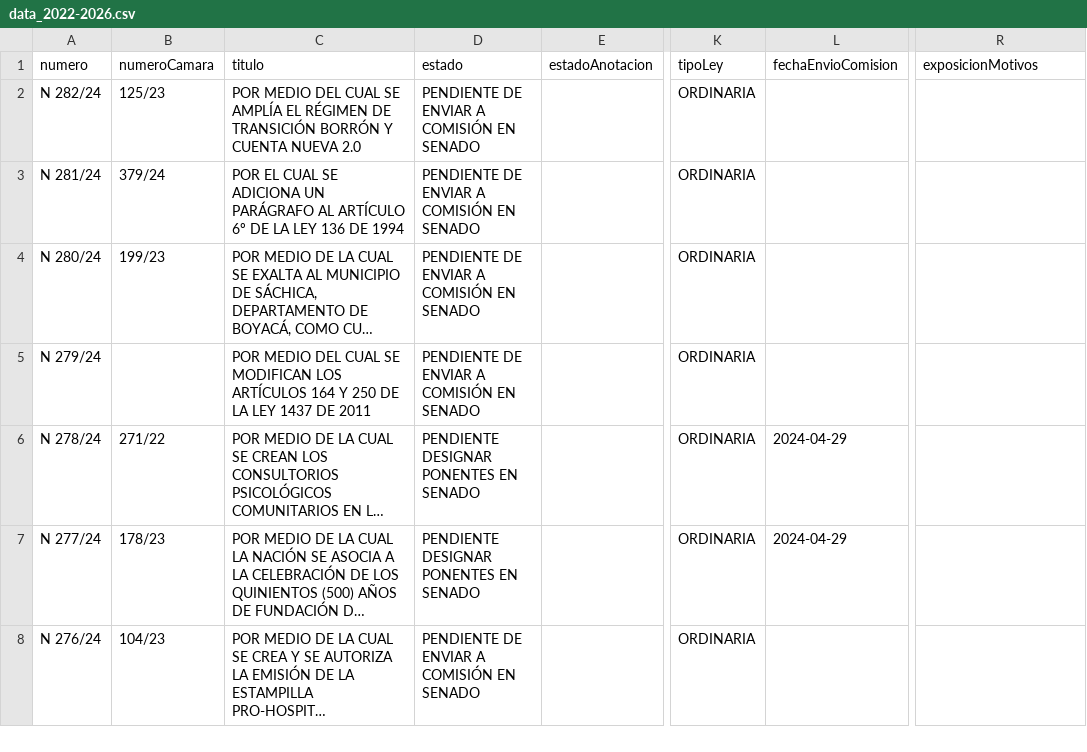
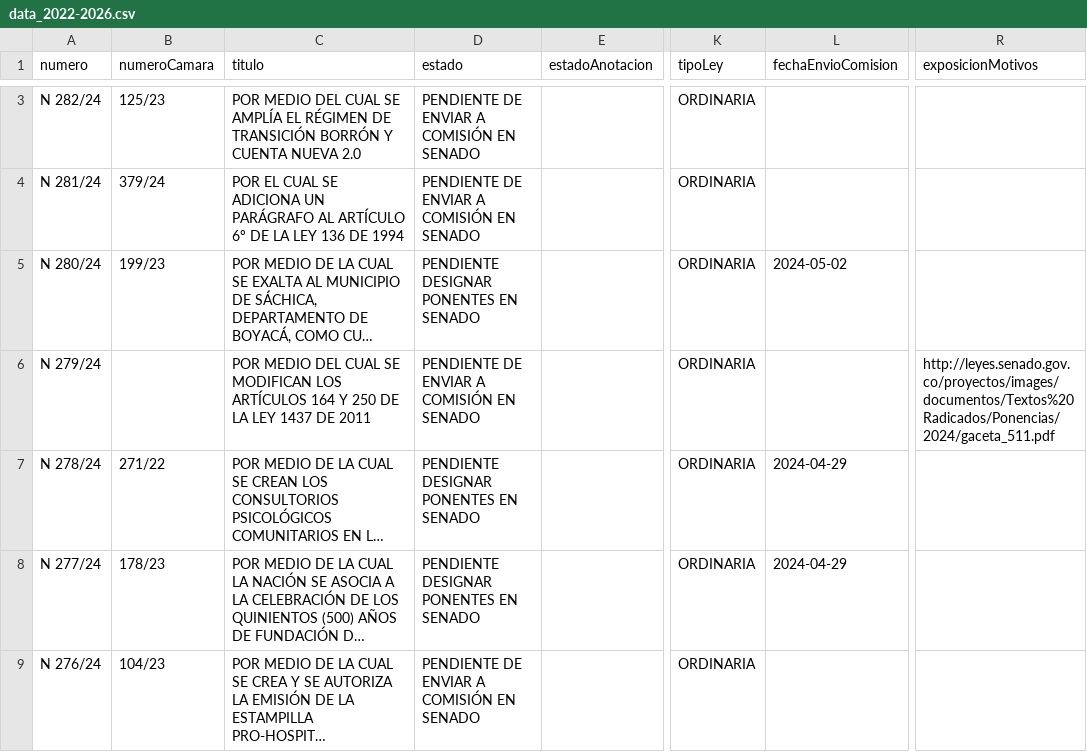
Before and after one commit to muniter/senado_crawler, a CSV file: output/data_2022-2026.csv, drawn as a sheet; only a part is shown, gaps mark what is left out; long unchanged cells end in …; addresses are those after the commit; the diff covers the shown part only; the diff names each change by its address in the sheet, - before the commit and + after, or states it on an @@ line.

```diff
--- a/output/data_2022-2026.csv
+++ b/output/data_2022-2026.csv
-D5 (estado): PENDIENTE DE ENVIAR A COMISIÓN EN SENADO
+D5 (estado): PENDIENTE DESIGNAR PONENTES EN SENADO
-L5 (fechaEnvioComision): (empty)
+L5 (fechaEnvioComision): 2024-05-02
-R6 (exposicionMotivos): (empty)
+R6 (exposicionMotivos): http://leyes.senado.gov.co/proyectos/images/documentos/Textos%20Radicados/Ponencias/2024/gaceta_511.pdf
```
Also changed, not shown: 1 added row and 9 edited cells elsewhere in this file, 2 other files.
